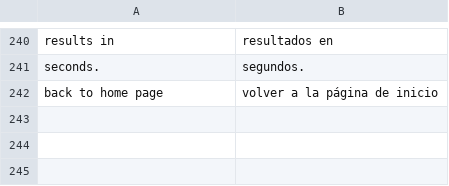
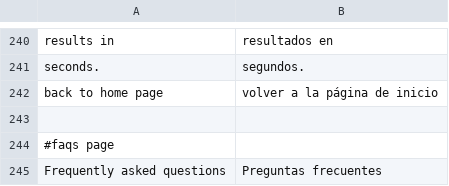
Before and after one commit to alabs/nolotiro, a CSV file: application/languages/es.csv, drawn as a sheet; only a part is shown, gaps mark what is left out; the diff covers the shown part only.

```diff
--- a/application/languages/es.csv
+++ b/application/languages/es.csv
@@ -242 +242,4 @@
 "back to home page";"volver a la página de inicio"
+
+#faqs page
+"Frequently asked questions";"Preguntas frecuentes"
```
Also changed, not shown: 7 added rows elsewhere in this file, 3 other files.
